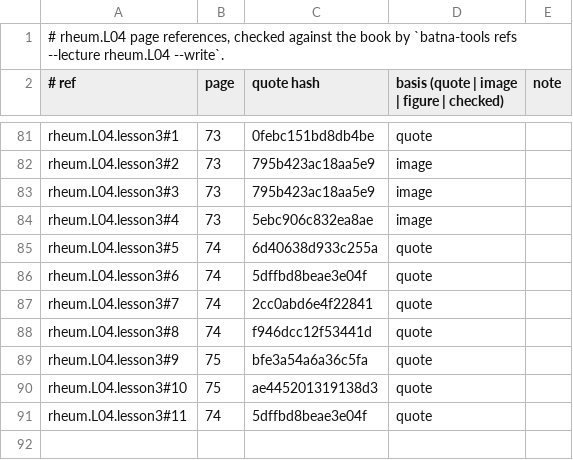
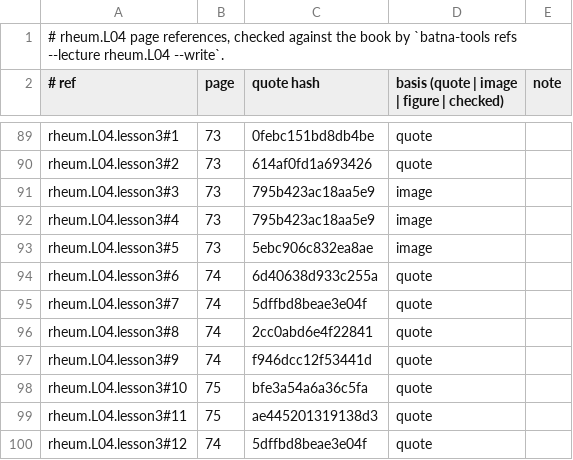
Before and after one commit to MohamedRef/Batna-app, a TSV file: content/book-refs/rheum/L04.tsv, drawn as a sheet; only a part is shown, gaps mark what is left out; addresses are those after the commit; the diff covers the shown part only; the diff names each change by its address in the sheet, - before the commit and + after, or states it on an @@ line.

Commit message:
Rheumatology L04 lessons: four lessons, a reason for every list (#894)
Part of #827, #828, #829. rheum.L04 brought to the lesson depth bar: 3 → 4 lessons, 164 → 286 words per page; p76 added to content/lesson-skips.yaml.

```diff
--- a/content/book-refs/rheum/L04.tsv
+++ b/content/book-refs/rheum/L04.tsv
-C90 (quote hash): 795b423ac18aa5e9
+C90 (quote hash): 614af0fd1a693426
-D90: image
+D90: quote
-C92 (quote hash): 5ebc906c832ea8ae
+C92 (quote hash): 795b423ac18aa5e9
-B93 (page): 74
+B93 (page): 73
-C93 (quote hash): 6d40638d933c255a
+C93 (quote hash): 5ebc906c832ea8ae
-D93: quote
+D93: image
-C94 (quote hash): 5dffbd8beae3e04f
+C94 (quote hash): 6d40638d933c255a
-C95 (quote hash): 2cc0abd6e4f22841
+C95 (quote hash): 5dffbd8beae3e04f
-C96 (quote hash): f946dcc12f53441d
+C96 (quote hash): 2cc0abd6e4f22841
-B97 (page): 75
+B97 (page): 74
-C97 (quote hash): bfe3a54a6a36c5fa
+C97 (quote hash): f946dcc12f53441d
-C98 (quote hash): ae445201319138d3
+C98 (quote hash): bfe3a54a6a36c5fa
-B99 (page): 74
+B99 (page): 75
-C99 (quote hash): 5dffbd8beae3e04f
+C99 (quote hash): ae445201319138d3
+row 100: rheum.L04.lesson3#12 | 74 | 5dffbd8beae3e04f | quote
```
Also changed, not shown: 8 added rows and 21 edited cells elsewhere in this file, 4 other files.
